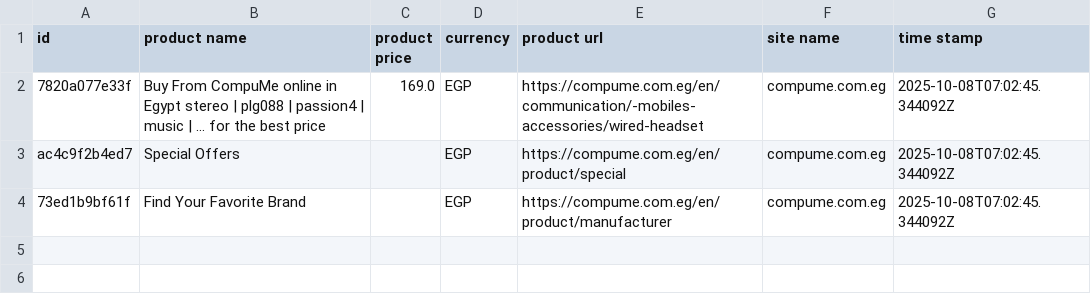
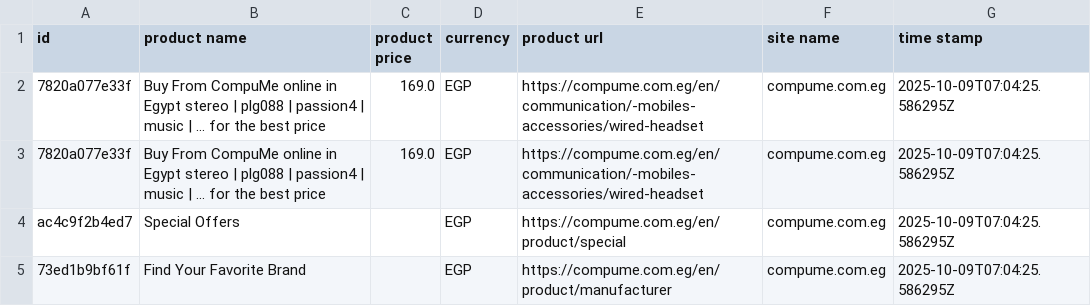
Before and after one commit to Mohanad1206/v8, a CSV file: data/raw/compume.com.eg.csv, drawn as a sheet.

```diff
--- a/data/raw/compume.com.eg.csv
+++ b/data/raw/compume.com.eg.csv
@@ -1,4 +1,5 @@
 id,product name,product price,currency,product url,site name,time stamp
-7820a077e33f,Buy From CompuMe online in Egypt stereo | plg088 | passion4 | music |  ... for the best price,169.0,EGP,https://compume.com.eg/en/communication/-mobiles-accessories/wired-headset,compume.com.eg,2025-10-08T07:02:45.344092Z
-ac4c9f2b4ed7,Special Offers,,EGP,https://compume.com.eg/en/product/special,compume.com.eg,2025-10-08T07:02:45.344092Z
-73ed1b9bf61f,Find Your Favorite Brand,,EGP,https://compume.com.eg/en/product/manufacturer,compume.com.eg,2025-10-08T07:02:45.344092Z
+7820a077e33f,Buy From CompuMe online in Egypt stereo | plg088 | passion4 | music |  ... for the best price,169.0,EGP,https://compume.com.eg/en/communication/-mobiles-accessories/wired-headset,compume.com.eg,2025-10-09T07:04:25.586295Z
+7820a077e33f,Buy From CompuMe online in Egypt stereo | plg088 | passion4 | music |  ... for the best price,169.0,EGP,https://compume.com.eg/en/communication/-mobiles-accessories/wired-headset,compume.com.eg,2025-10-09T07:04:25.586295Z
+ac4c9f2b4ed7,Special Offers,,EGP,https://compume.com.eg/en/product/special,compume.com.eg,2025-10-09T07:04:25.586295Z
+73ed1b9bf61f,Find Your Favorite Brand,,EGP,https://compume.com.eg/en/product/manufacturer,compume.com.eg,2025-10-09T07:04:25.586295Z
```
Also changed, not shown: data/combined/products_clean.csv, data/combined/products_raw.csv, 38 other files.
